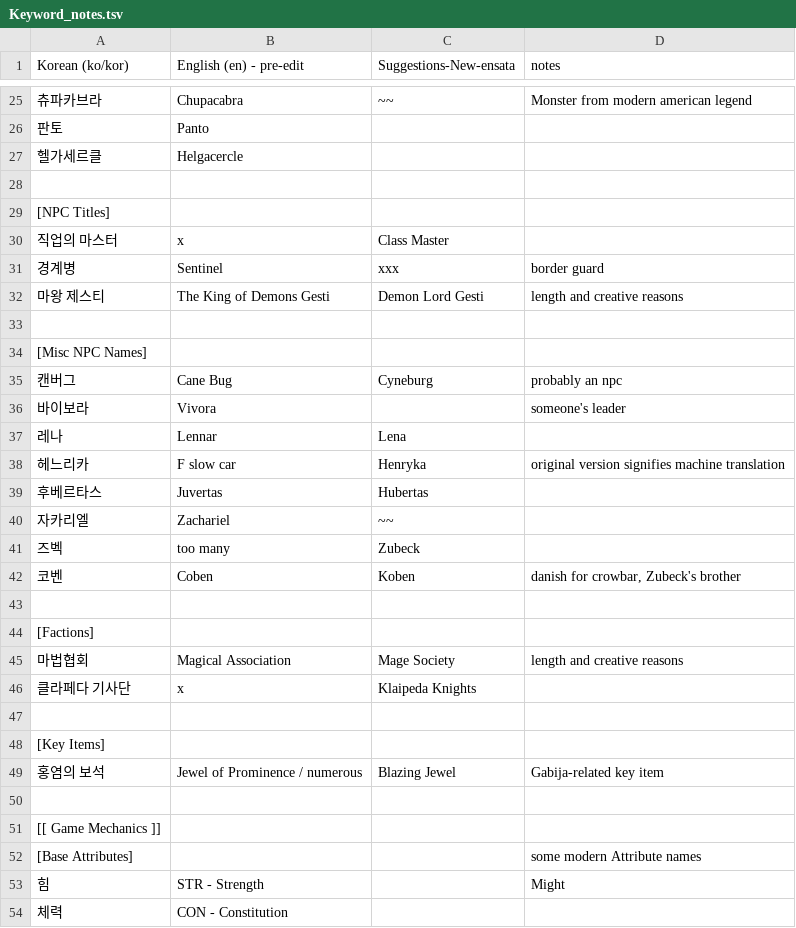
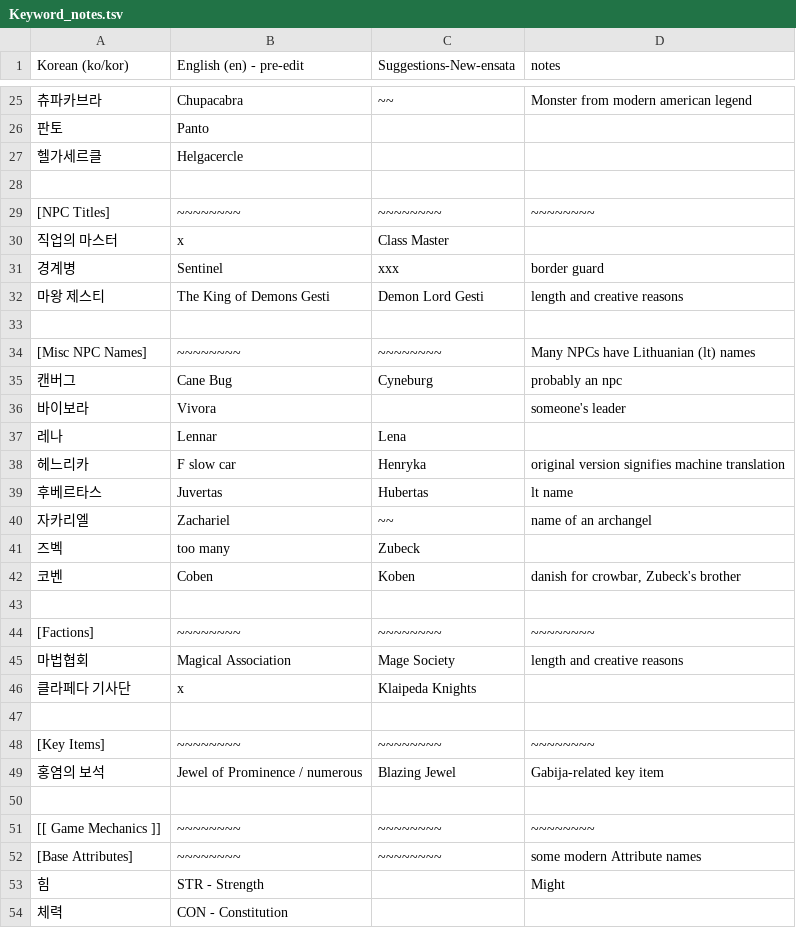
Before and after one commit to ensata/ToS-en-fork, a TSV file: Keyword_notes.tsv, drawn as a sheet; only a part is shown, gaps mark what is left out; the diff covers the shown part only.

Commit message:
update

```diff
--- a/Keyword_notes.tsv
+++ b/Keyword_notes.tsv
@@ -28,3 +28,3 @@ Korean (ko/kor)	English (en) - pre-edit	Suggestions-New-ensata	notes
 			
-[NPC Titles]			
+[NPC Titles]	~~~~~~~~	~~~~~~~~	~~~~~~~~
 직업의 마스터	x	Class Master	
@@ -33,3 +33,3 @@ Korean (ko/kor)	English (en) - pre-edit	Suggestions-New-ensata	notes
 			
-[Misc NPC Names]			
+[Misc NPC Names]	~~~~~~~~	~~~~~~~~	Many NPCs have Lithuanian (lt) names
 캔버그	Cane Bug	Cyneburg	probably an npc
@@ -38,4 +38,4 @@ Korean (ko/kor)	English (en) - pre-edit	Suggestions-New-ensata	notes
 헤느리카	F slow car	Henryka	original version signifies machine translation
-후베르타스 	Juvertas	Hubertas	
-자카리엘	Zachariel	~~	
+후베르타스 	Juvertas	Hubertas	lt name
+자카리엘	Zachariel	~~	name of an archangel
 즈벡	too many	Zubeck	
@@ -43,3 +43,3 @@ Korean (ko/kor)	English (en) - pre-edit	Suggestions-New-ensata	notes
 			
-[Factions]			
+[Factions]	~~~~~~~~	~~~~~~~~	~~~~~~~~
 마법협회	Magical Association	Mage Society	length and creative reasons
@@ -47,7 +47,7 @@ Korean (ko/kor)	English (en) - pre-edit	Suggestions-New-ensata	notes
 			
-[Key Items]			
+[Key Items]	~~~~~~~~	~~~~~~~~	~~~~~~~~
 홍염의 보석	Jewel of Prominence / numerous	Blazing Jewel	Gabija-related key item
 			
-[[ Game Mechanics ]]			
-[Base Attributes]			some modern Attribute names
+[[ Game Mechanics ]]	~~~~~~~~	~~~~~~~~	~~~~~~~~
+[Base Attributes]	~~~~~~~~	~~~~~~~~	some modern Attribute names
 힘	STR - Strength		Might
```
Also changed, not shown: 18 edited cells elsewhere in this file.
